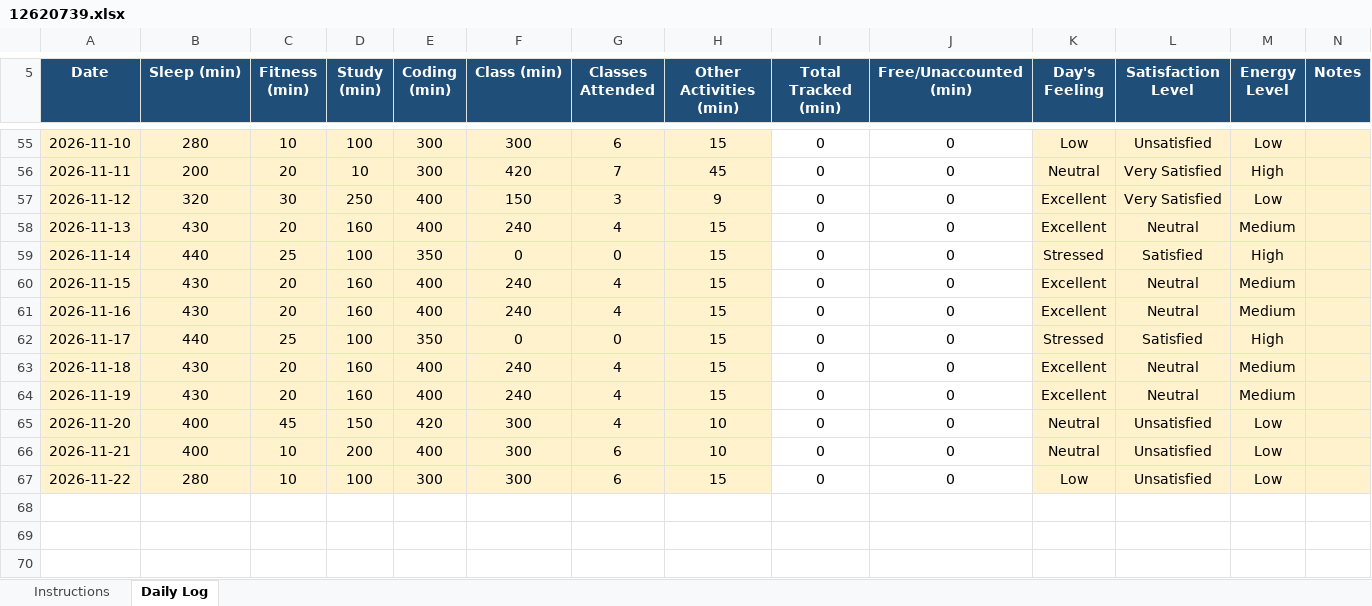
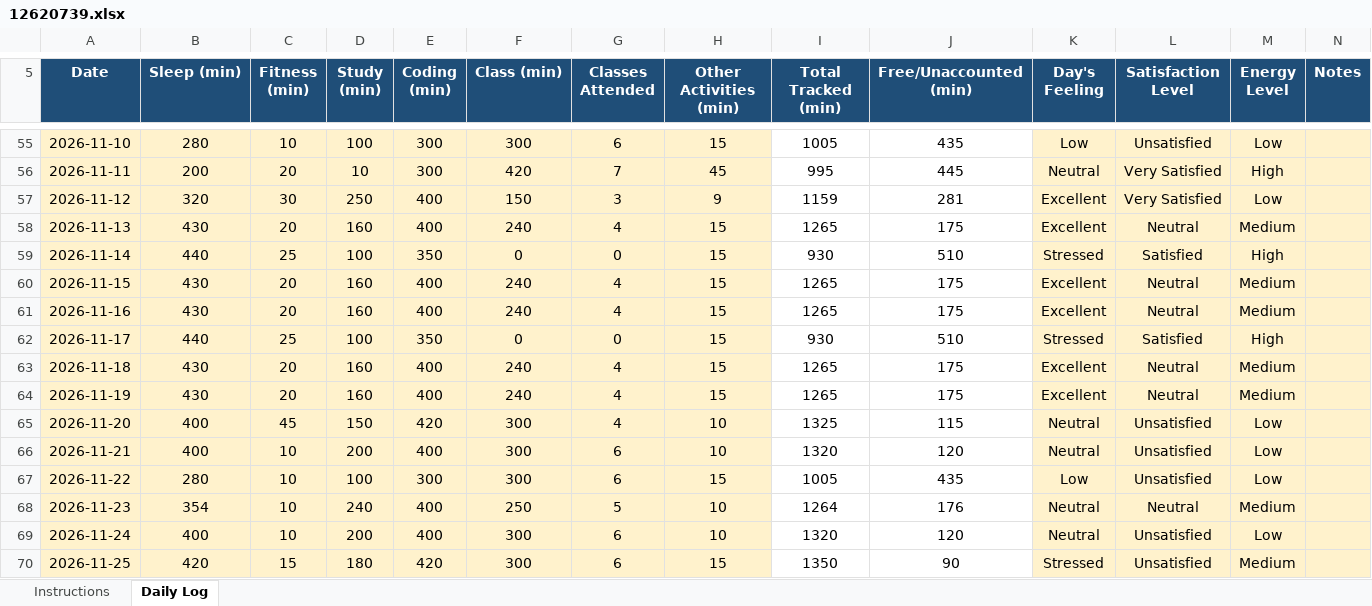
Before and after one commit to kakashiColt/daily-activity-log, an Excel workbook: 12620739.xlsx, sheet Daily Log, drawn as a sheet; only a part is shown, gaps mark what is left out; values as stored, in another font and other column widths than the file's, no borders; conditional formats not drawn; the diff covers the shown part only; the diff names each change by its address in the sheet, - before the commit and + after, or states it on an @@ line.

Commit message:
updated dai;y logs for date 25-11-2026

```diff
--- a/12620739.xlsx (sheet Daily Log)
+++ b/12620739.xlsx (sheet Daily Log)
-I55 (Total Tracked (min)): 0
+I55 (Total Tracked (min)): 1005
-J55 (Free/Unaccounted (min)): 0
+J55 (Free/Unaccounted (min)): 435
-I56 (Total Tracked (min)): 0
+I56 (Total Tracked (min)): 995
-J56 (Free/Unaccounted (min)): 0
+J56 (Free/Unaccounted (min)): 445
-I57 (Total Tracked (min)): 0
+I57 (Total Tracked (min)): 1159
-J57 (Free/Unaccounted (min)): 0
+J57 (Free/Unaccounted (min)): 281
-I58 (Total Tracked (min)): 0
+I58 (Total Tracked (min)): 1265
-J58 (Free/Unaccounted (min)): 0
+J58 (Free/Unaccounted (min)): 175
-I59 (Total Tracked (min)): 0
+I59 (Total Tracked (min)): 930
-J59 (Free/Unaccounted (min)): 0
+J59 (Free/Unaccounted (min)): 510
-I60:I61 (Total Tracked (min)): 0
+I60:I61 (Total Tracked (min)): 1265
-J60:J61 (Free/Unaccounted (min)): 0
+J60:J61 (Free/Unaccounted (min)): 175
-I62 (Total Tracked (min)): 0
+I62 (Total Tracked (min)): 930
-J62 (Free/Unaccounted (min)): 0
+J62 (Free/Unaccounted (min)): 510
-I63:I64 (Total Tracked (min)): 0
+I63:I64 (Total Tracked (min)): 1265
-J63:J64 (Free/Unaccounted (min)): 0
+J63:J64 (Free/Unaccounted (min)): 175
-I65 (Total Tracked (min)): 0
+I65 (Total Tracked (min)): 1325
-J65 (Free/Unaccounted (min)): 0
+J65 (Free/Unaccounted (min)): 115
-I66 (Total Tracked (min)): 0
+I66 (Total Tracked (min)): 1320
-J66 (Free/Unaccounted (min)): 0
+J66 (Free/Unaccounted (min)): 120
-I67 (Total Tracked (min)): 0
+I67 (Total Tracked (min)): 1005
-J67 (Free/Unaccounted (min)): 0
+J67 (Free/Unaccounted (min)): 435
+row 68: 2026-11-23 | 354 | 10 | 240 | 400 | 250 | 5 | 10 | 1264 | 176 | Neutral | Neutral | Medium
+row 69: 2026-11-24 | 400 | 10 | 200 | 400 | 300 | 6 | 10 | 1320 | 120 | Neutral | Unsatisfied | Low
+row 70: 2026-11-25 | 420 | 15 | 180 | 420 | 300 | 6 | 15 | 1350 | 90 | Stressed | Unsatisfied | Medium
```
Also changed, not shown: 98 edited cells elsewhere in this sheet.
